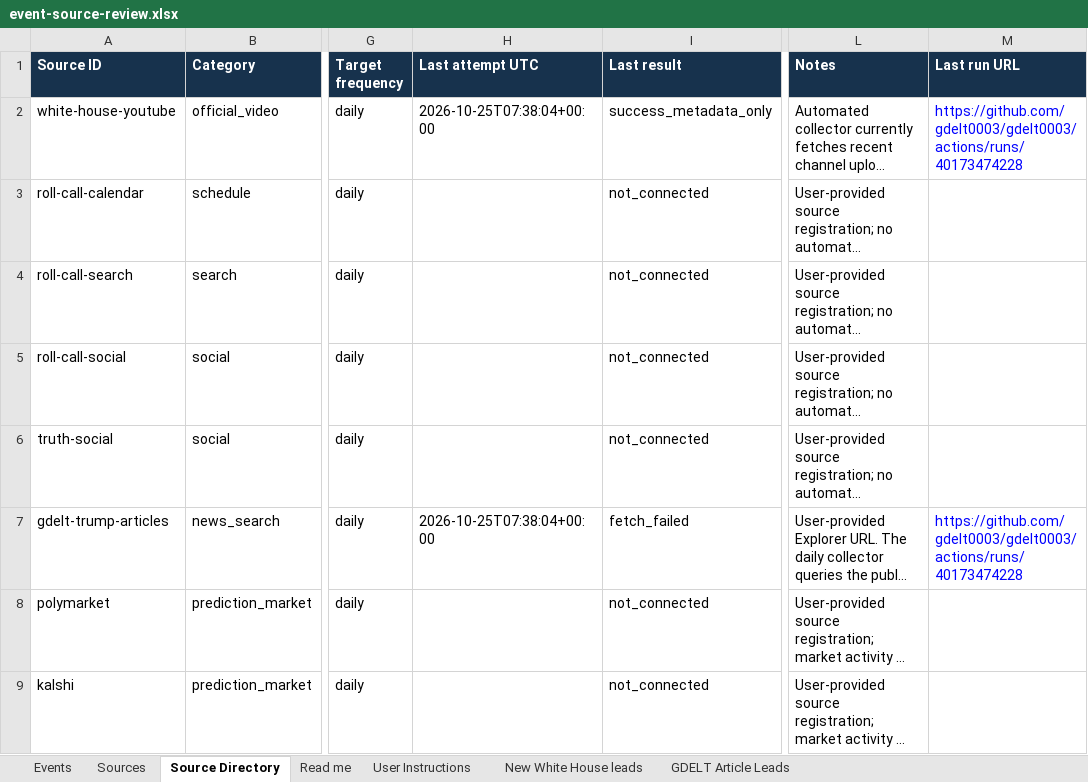
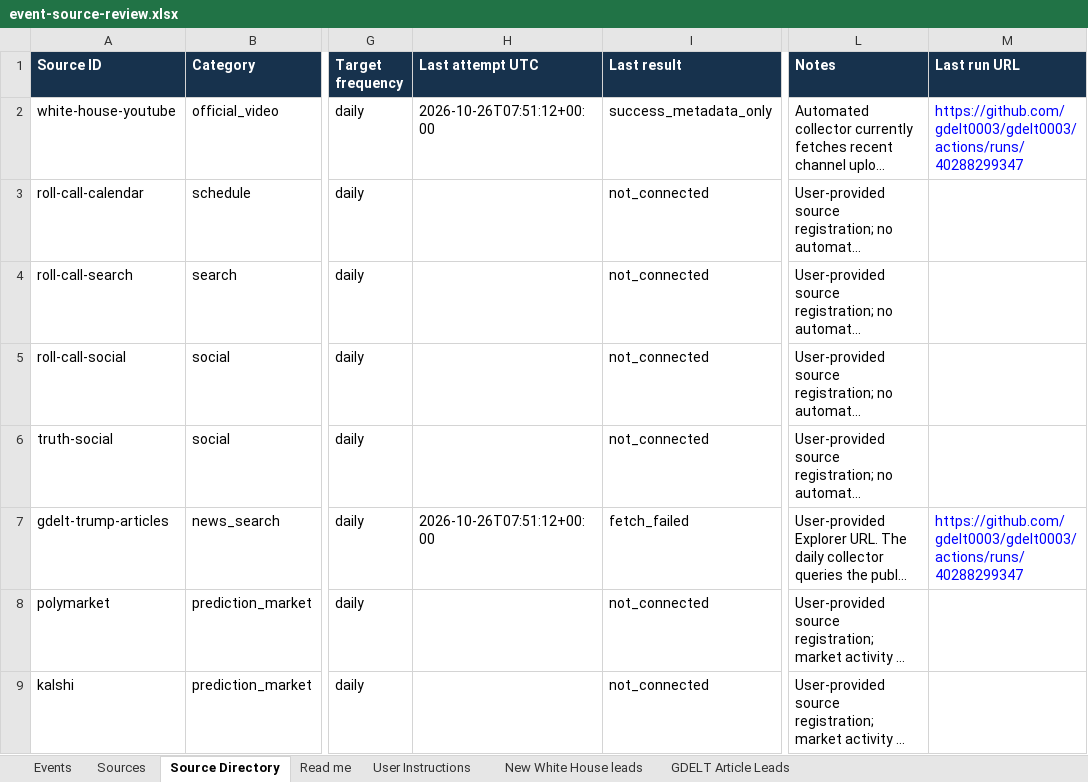
Before and after one commit to gdelt0003/gdelt0003, an Excel workbook: outputs/event-source-review.xlsx, sheet Source Directory, drawn as a sheet; only a part is shown, gaps mark what is left out; long unchanged cells end in …; values as stored, in another font and other column widths than the file's, no borders; the diff names each change by its address in the sheet, - before the commit and + after, or states it on an @@ line.

```diff
--- a/outputs/event-source-review.xlsx (sheet Source Directory)
+++ b/outputs/event-source-review.xlsx (sheet Source Directory)
-H2 (Last attempt UTC): 2026-10-25T07:38:04+00:00
+H2 (Last attempt UTC): 2026-10-26T07:51:12+00:00
-M2 (Last run URL): https://github.com/gdelt0003/gdelt0003/actions/runs/40173474228
+M2 (Last run URL): https://github.com/gdelt0003/gdelt0003/actions/runs/40288299347
-H7 (Last attempt UTC): 2026-10-25T07:38:04+00:00
+H7 (Last attempt UTC): 2026-10-26T07:51:12+00:00
-M7 (Last run URL): https://github.com/gdelt0003/gdelt0003/actions/runs/40173474228
+M7 (Last run URL): https://github.com/gdelt0003/gdelt0003/actions/runs/40288299347
```
Also changed, not shown: sheet New White House leads, 2 other files.
